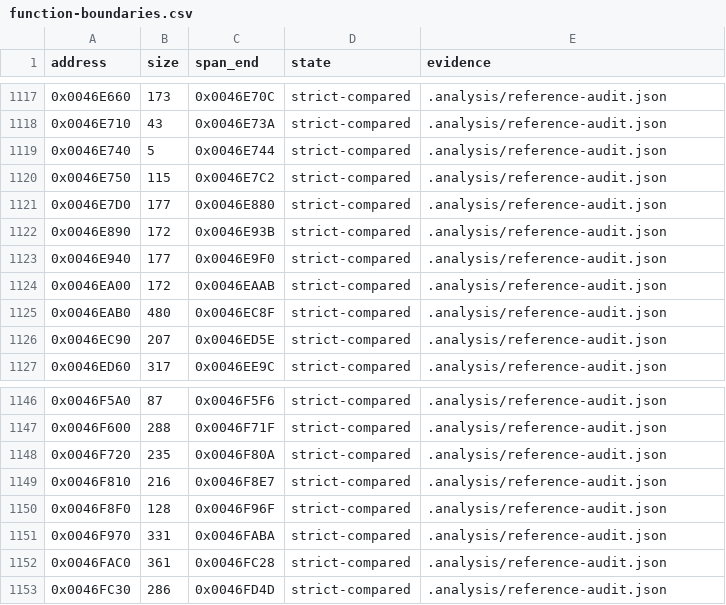
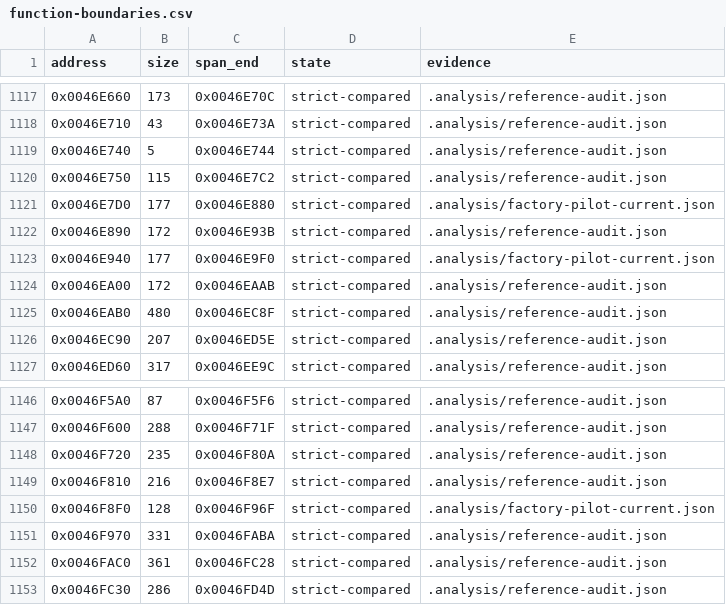
Before and after one commit to N0zoM1z0/th16, a CSV file: config/function-boundaries.csv, drawn as a sheet; only a part is shown, gaps mark what is left out.

```diff
--- a/config/function-boundaries.csv
+++ b/config/function-boundaries.csv
@@ -1120,5 +1120,5 @@ address,size,span_end,state,evidence
 0x0046E750,115,0x0046E7C2,strict-compared,.analysis/reference-audit.json
-0x0046E7D0,177,0x0046E880,strict-compared,.analysis/reference-audit.json
+0x0046E7D0,177,0x0046E880,strict-compared,.analysis/factory-pilot-current.json
 0x0046E890,172,0x0046E93B,strict-compared,.analysis/reference-audit.json
-0x0046E940,177,0x0046E9F0,strict-compared,.analysis/reference-audit.json
+0x0046E940,177,0x0046E9F0,strict-compared,.analysis/factory-pilot-current.json
 0x0046EA00,172,0x0046EAAB,strict-compared,.analysis/reference-audit.json
@@ -1149,3 +1149,3 @@ address,size,span_end,state,evidence
 0x0046F810,216,0x0046F8E7,strict-compared,.analysis/reference-audit.json
-0x0046F8F0,128,0x0046F96F,strict-compared,.analysis/reference-audit.json
+0x0046F8F0,128,0x0046F96F,strict-compared,.analysis/factory-pilot-current.json
 0x0046F970,331,0x0046FABA,strict-compared,.analysis/reference-audit.json
```
Also changed, not shown: config/functions.csv, config/matches.csv, 4 other files.
